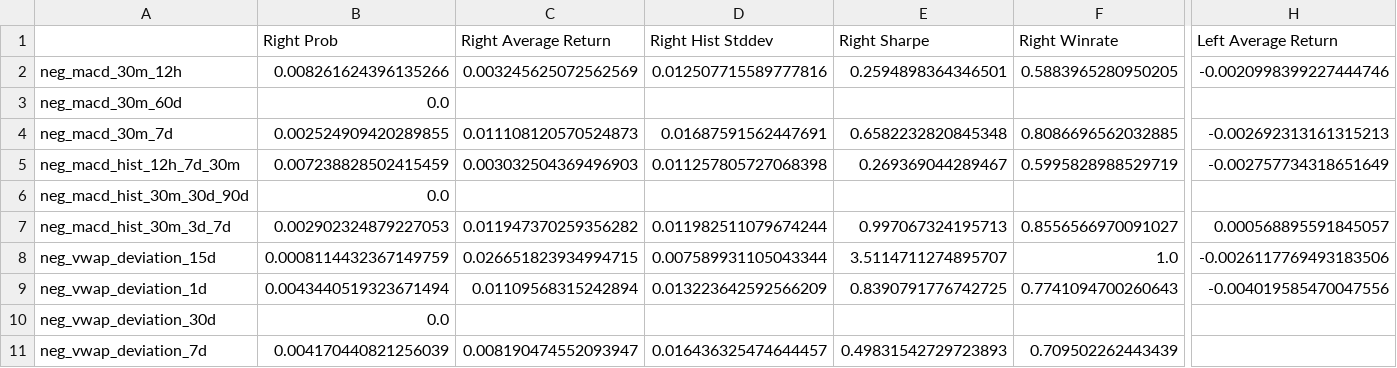
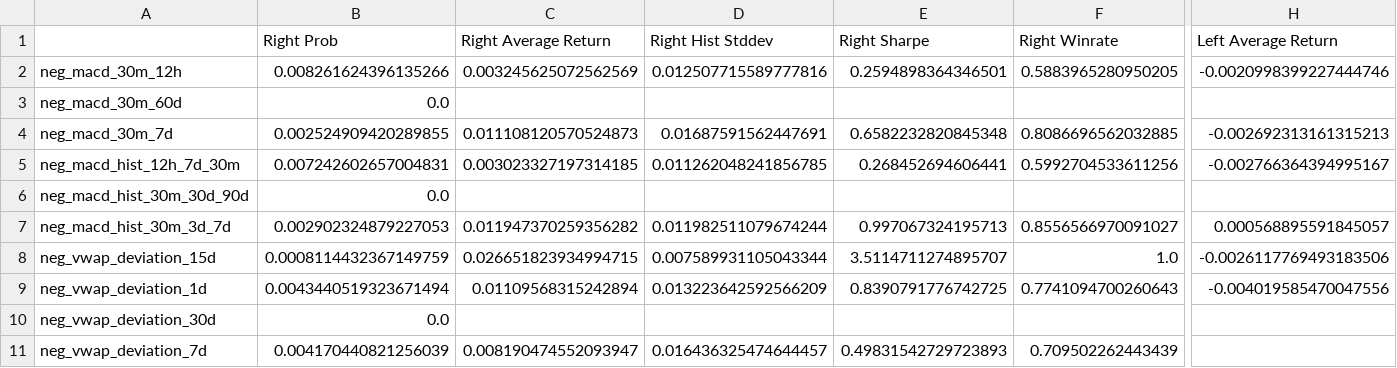
Before and after one commit to Steph-hhhhh/factor_dashboard, a CSV file: indicator_tail_trade.csv, drawn as a sheet; only a part is shown, gaps mark what is left out; the diff covers the shown part only; the diff names each change by its address in the sheet, - before the commit and + after, or states it on an @@ line.

Commit message:
Upload CSV data file

```diff
--- a/indicator_tail_trade.csv
+++ b/indicator_tail_trade.csv
-B5 (Right Prob): 0.007238828502415459
+B5 (Right Prob): 0.007242602657004831
-C5 (Right Average Return): 0.003032504369496903
+C5 (Right Average Return): 0.003023327197314185
-D5 (Right Hist Stddev): 0.011257805727068398
+D5 (Right Hist Stddev): 0.011262048241856785
-E5 (Right Sharpe): 0.269369044289467
+E5 (Right Sharpe): 0.268452694606441
-F5 (Right Winrate): 0.5995828988529719
+F5 (Right Winrate): 0.5992704533611256
-H5 (Left Average Return): -0.002757734318651649
+H5 (Left Average Return): -0.002766364394995167
```
Also changed, not shown: 3 edited cells elsewhere in this file.
